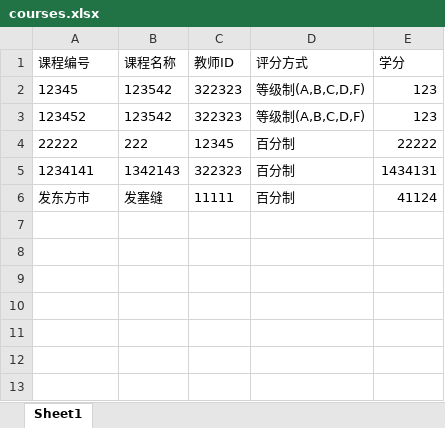
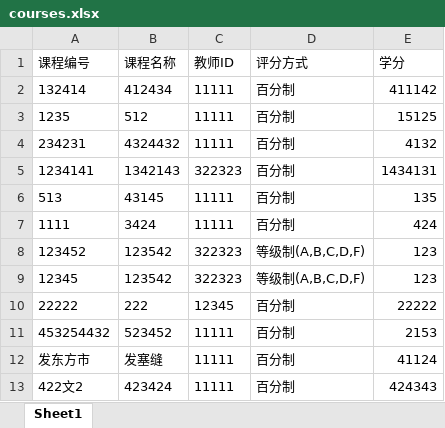
Before and after one commit to TomOVOTom/StudentSystem, an Excel workbook: courses.xlsx, sheet Sheet1, drawn as a sheet; values as stored, in another font and other column widths than the file's, no borders; the diff names each change by its address in the sheet, - before the commit and + after, or states it on an @@ line.

```diff
--- a/courses.xlsx (sheet Sheet1)
+++ b/courses.xlsx (sheet Sheet1)
+row 2: 132414 | 412434 | 11111 | 百分制 | 411142
+row 3: 1235 | 512 | 11111 | 百分制 | 15125
+row 4: 234231 | 4324432 | 11111 | 百分制 | 4132
+row 6: 513 | 43145 | 11111 | 百分制 | 135
+row 7: 1111 | 3424 | 11111 | 百分制 | 424
@@ row 3 moved to row 8: 123452 @@
+row 11: 453254432 | 523452 | 11111 | 百分制 | 2153
+row 13: 422文2 | 423424 | 11111 | 百分制 | 424343
```
Also changed, not shown: grades.xlsx, students.xlsx, 55 other files.
